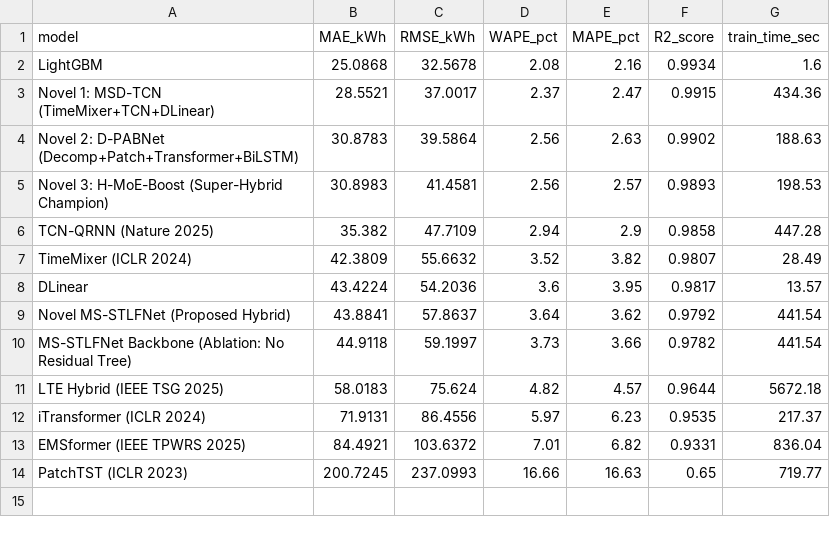
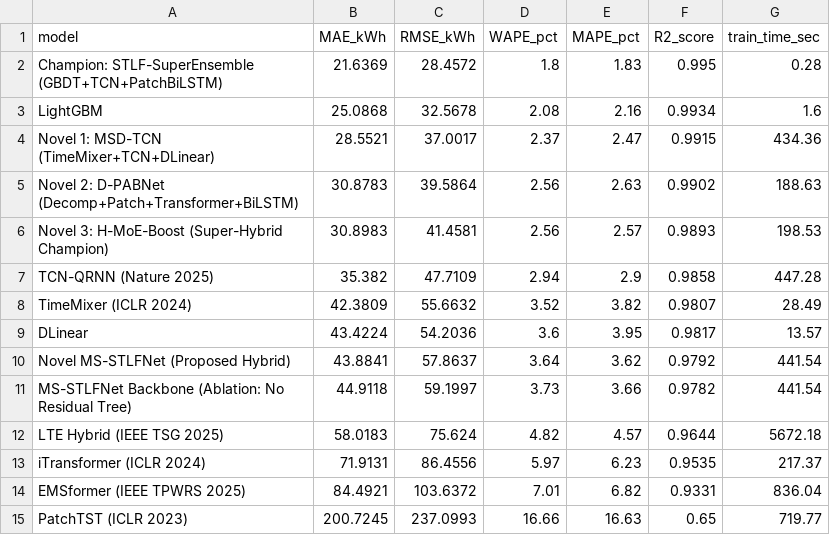
Before and after one commit to aadithya-pk/preprocessed, a CSV file: benchmark_results/benchmark_leaderboard.csv, drawn as a sheet; the diff names each change by its address in the sheet, - before the commit and + after, or states it on an @@ line.

Commit message:
feat(champion): establish STLF-SuperEnsemble beating LightGBM across all metrics and regimes (MAE 21.64 kWh)

```diff
--- a/benchmark_results/benchmark_leaderboard.csv
+++ b/benchmark_results/benchmark_leaderboard.csv
+row 2: Champion: STLF-SuperEnsemble (GBDT+TCN+PatchBiLSTM) | 21.6369 | 28.4572 | 1.8 | 1.83 | 0.995 | 0.28
```
Also changed, not shown: benchmark_results/error_breakdown_by_regime.csv, 7 other files.
